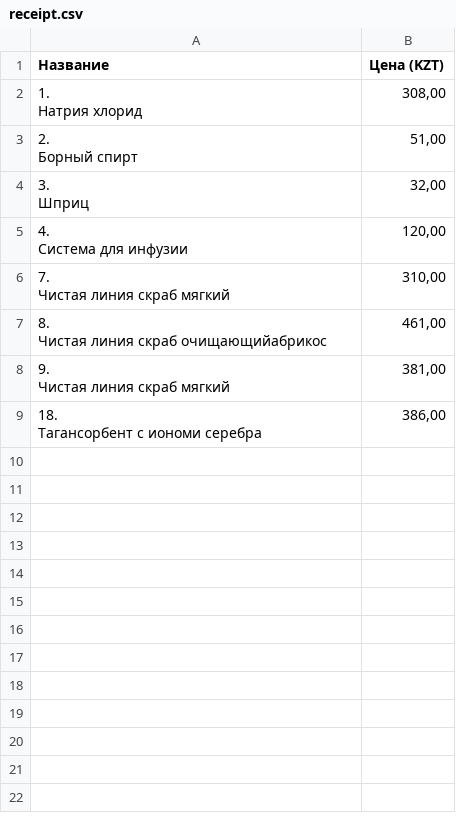
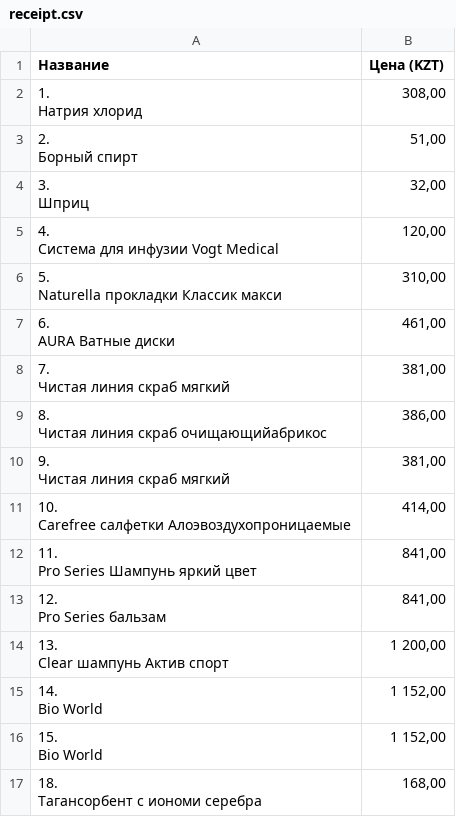
Before and after one commit to nurik18/pp2_KBTU, a CSV file: lab5/receipt.csv, drawn as a sheet.

Commit message:
asdf

```diff
--- a/lab5/receipt.csv
+++ b/lab5/receipt.csv
@@ -7,11 +7,28 @@
 Шприц ","32,00"
-"4.
-Система для инфузии ","120,00"
-"7.
-Чистая линия скраб мягкий ","310,00"
-"8.
-Чистая линия  скраб очищающийабрикос ","461,00"
+"4.
+Система для инфузии Vogt Medical
+","120,00"
+"5.
+Naturella прокладки Классик макси ","310,00"
+"6.
+AURA Ватные диски ","461,00"
+"7.
+Чистая линия скраб мягкий ","381,00"
+"8.
+Чистая линия  скраб очищающийабрикос ","386,00"
 "9.
 Чистая линия скраб мягкий ","381,00"
-"18.
-Тагансорбент с иономи серебра ","386,00"
+"10.
+Carefree салфетки Алоэвоздухопроницаемые ","414,00"
+"11.
+Pro Series Шампунь яркий цвет ","841,00"
+"12.
+Pro Series бальзам","841,00"
+"13.
+Clear шампунь Актив спорт ","1 200,00"
+"14.
+Bio World ","1 152,00"
+"15.
+Bio World ","1 152,00"
+"18.
+Тагансорбент с иономи серебра ","168,00"
```
